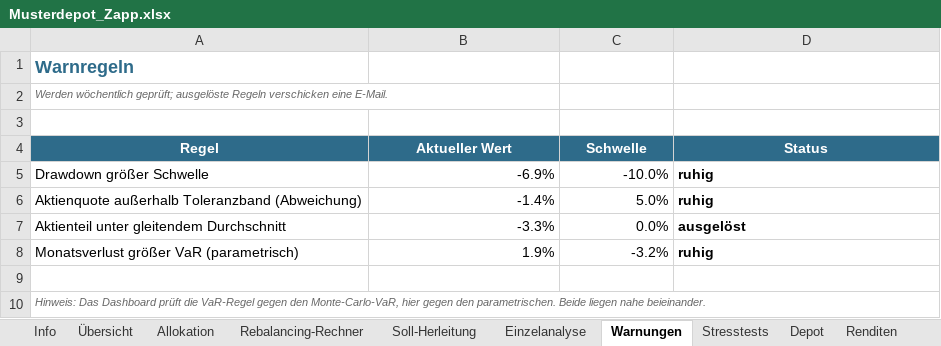
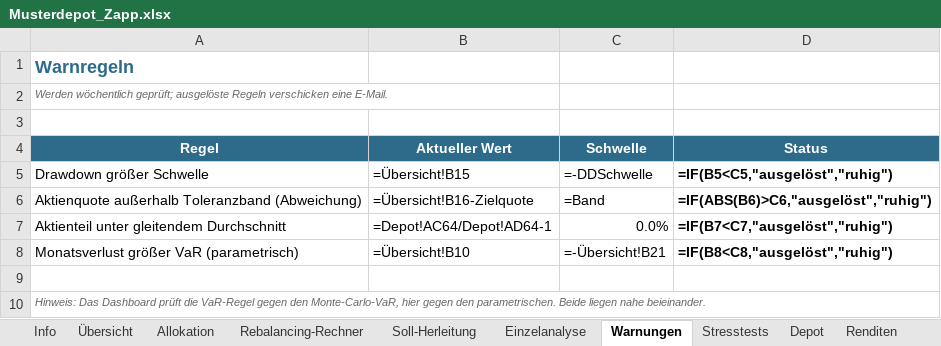
Before and after one commit to charly20000/charly20000.github.io, an Excel workbook: public/musterdepot/Musterdepot_Zapp.xlsx, sheet Warnungen, drawn as a sheet; values as stored, in another font and other column widths than the file's, no borders; formulas without a stored value are shown as written; conditional formats not drawn; the diff names each change by its address in the sheet, - before the commit and + after, or states it on an @@ line.

```diff
--- a/public/musterdepot/Musterdepot_Zapp.xlsx (sheet Warnungen)
+++ b/public/musterdepot/Musterdepot_Zapp.xlsx (sheet Warnungen)
-B5 (Aktueller Wert): -6.9%
+B5 (Aktueller Wert): =Übersicht!B15
-C5 (Schwelle): -10.0%
+C5 (Schwelle): =-DDSchwelle
-D5 (Status): ruhig
+D5 (Status): =IF(B5<C5,"ausgelöst","ruhig")
-B6 (Aktueller Wert): -1.4%
+B6 (Aktueller Wert): =Übersicht!B16-Zielquote
-C6 (Schwelle): 5.0%
+C6 (Schwelle): =Band
-D6 (Status): ruhig
+D6 (Status): =IF(ABS(B6)>C6,"ausgelöst","ruhig")
-B7 (Aktueller Wert): -3.3%
+B7 (Aktueller Wert): =Depot!AC64/Depot!AD64-1
-D7 (Status): ausgelöst
+D7 (Status): =IF(B7<C7,"ausgelöst","ruhig")
-B8 (Aktueller Wert): 1.9%
+B8 (Aktueller Wert): =Übersicht!B10
-C8 (Schwelle): -3.2%
+C8 (Schwelle): =-Übersicht!B21
-D8 (Status): ruhig
+D8 (Status): =IF(B8<C8,"ausgelöst","ruhig")
```
Also changed, not shown: sheet Depot, sheet Renditen, sheet Einzelanalyse, sheet Allokation, sheet Rebalancing-Rechner, sheet Kovarianz, 5 more sheets, charts or pictures.
